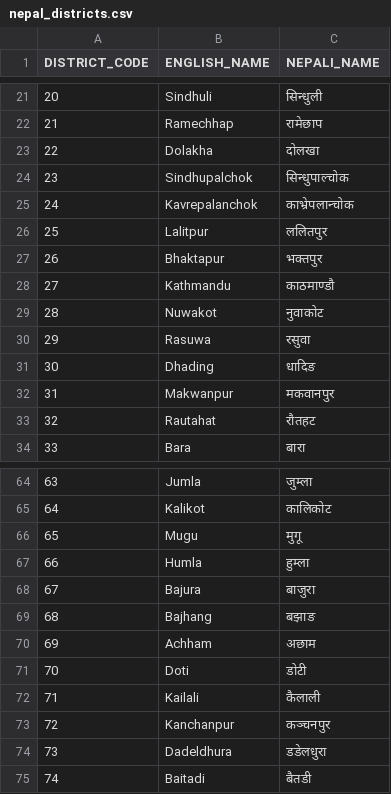
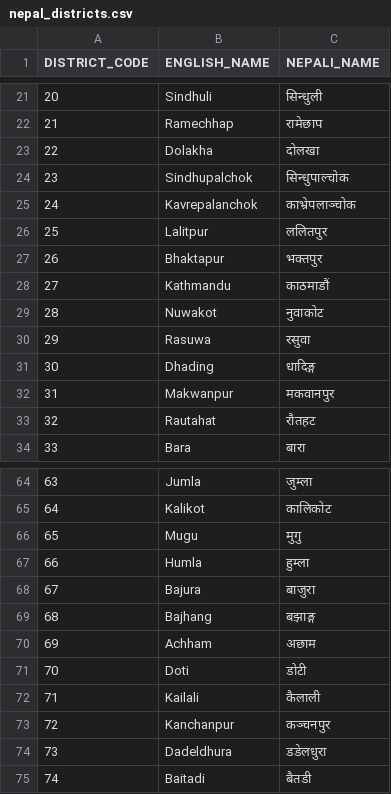
Before and after one commit to code-geek/nepal_data, a CSV file: data/nepal_districts.csv, drawn as a sheet; only a part is shown, gaps mark what is left out; the diff covers the shown part only.

Commit message:
edited the nepali spelling of some districts

```diff
--- a/data/nepal_districts.csv
+++ b/data/nepal_districts.csv
@@ -24,9 +24,9 @@ DISTRICT_CODE,ENGLISH_NAME,NEPALI_NAME
 23,Sindhupalchok,सिन्धुपाल्चोक
-24,Kavrepalanchok,काभ्रेपलान्चोक
+24,Kavrepalanchok,काभ्रेपलाञ्चोक
 25,Lalitpur,ललितपुर
 26,Bhaktapur,भक्तपुर
-27,Kathmandu,काठमाण्डौ
+27,Kathmandu,काठमाडौं
 28,Nuwakot,नुवाकोट
 29,Rasuwa,रसुवा
-30,Dhading,धादिङ
+30,Dhading,धादिङ्ग
 31,Makwanpur,मकवानपुर
@@ -65,6 +65,6 @@ DISTRICT_CODE,ENGLISH_NAME,NEPALI_NAME
 64,Kalikot,कालिकोट
-65,Mugu,मुगू
+65,Mugu,मुगु
 66,Humla,हुम्ला
 67,Bajura,बाजुरा
-68,Bajhang,बझाङ
+68,Bajhang,बझाङ्ग
 69,Achham,अछाम
```
Also changed, not shown: 9 edited cells elsewhere in this file.
